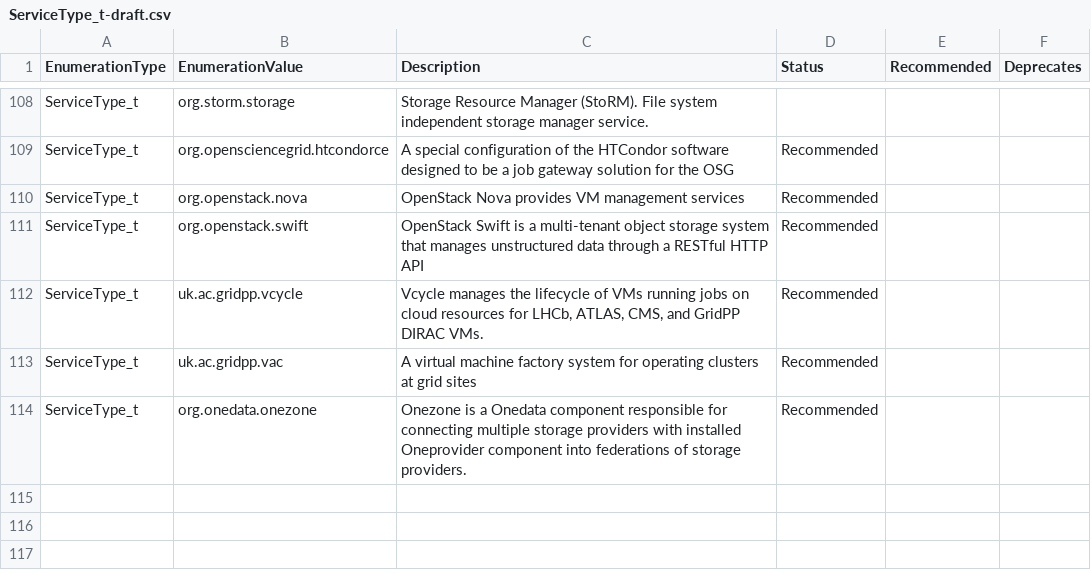
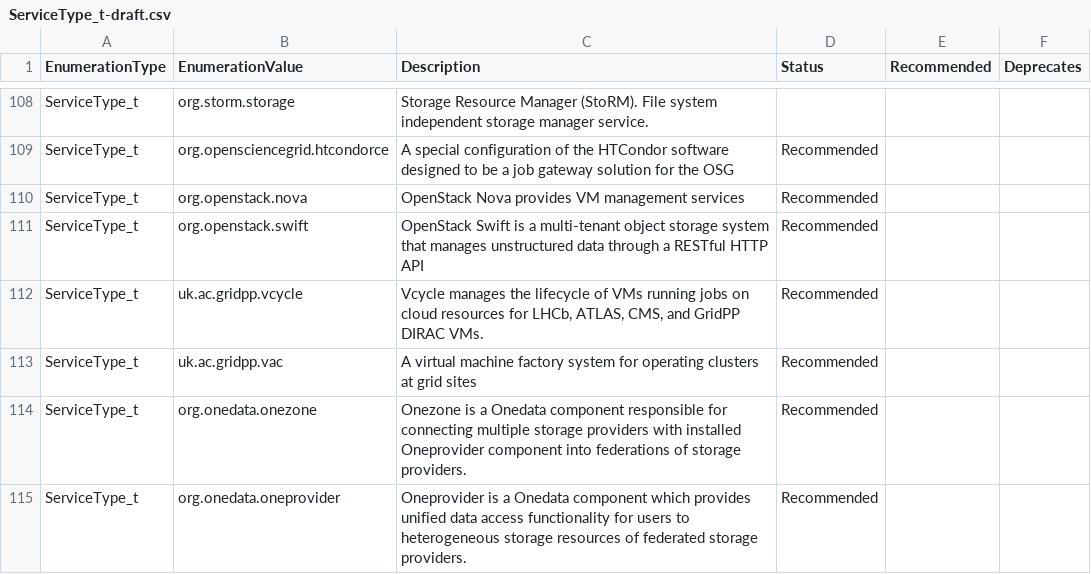
Before and after one commit to RoseECooper/Enumerations, a CSV file: ServiceType_t-draft.csv, drawn as a sheet; only a part is shown, gaps mark what is left out; the diff names each change by its address in the sheet, - before the commit and + after, or states it on an @@ line.

Commit message:
Add org.onedata.onezone to ServiceType_t{,-draft}

```diff
--- a/ServiceType_t-draft.csv
+++ b/ServiceType_t-draft.csv
+row 115: ServiceType_t | org.onedata.oneprovider | Oneprovider is a Onedata component which provides unified data access functionality for users to heterogeneous storage resources of federated storage providers. | Recommended
```
Also changed, not shown: ServiceType_t.csv.
